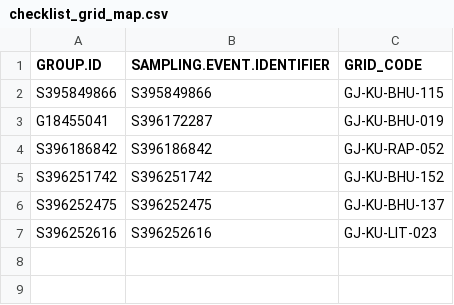
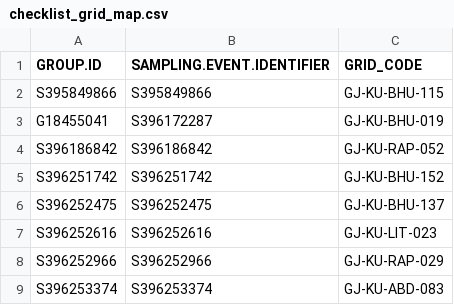
Before and after one commit to birdcountindia/pmc-dashboard, a CSV file: years/2026/protocol/checklist_grid_map.csv, drawn as a sheet; the diff names each change by its address in the sheet, - before the commit and + after, or states it on an @@ line.

```diff
--- a/years/2026/protocol/checklist_grid_map.csv
+++ b/years/2026/protocol/checklist_grid_map.csv
+row 8: S396252966 | S396252966 | GJ-KU-RAP-029
+row 9: S396253374 | S396253374 | GJ-KU-ABD-083
```
Also changed, not shown: years/2026/checklist_grid_map.csv, years/2026/nonprotocol/checklist_grid_map.csv, 33 other files.
